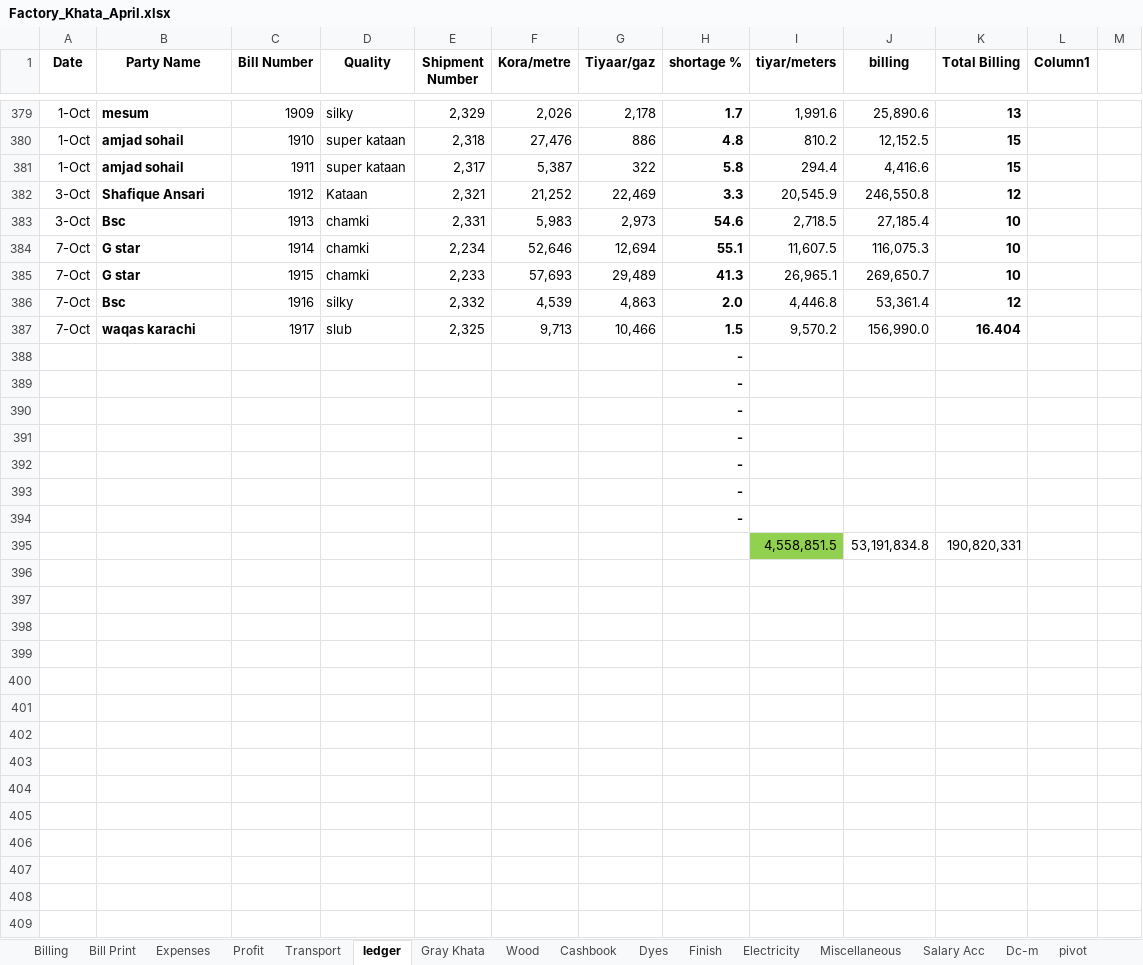
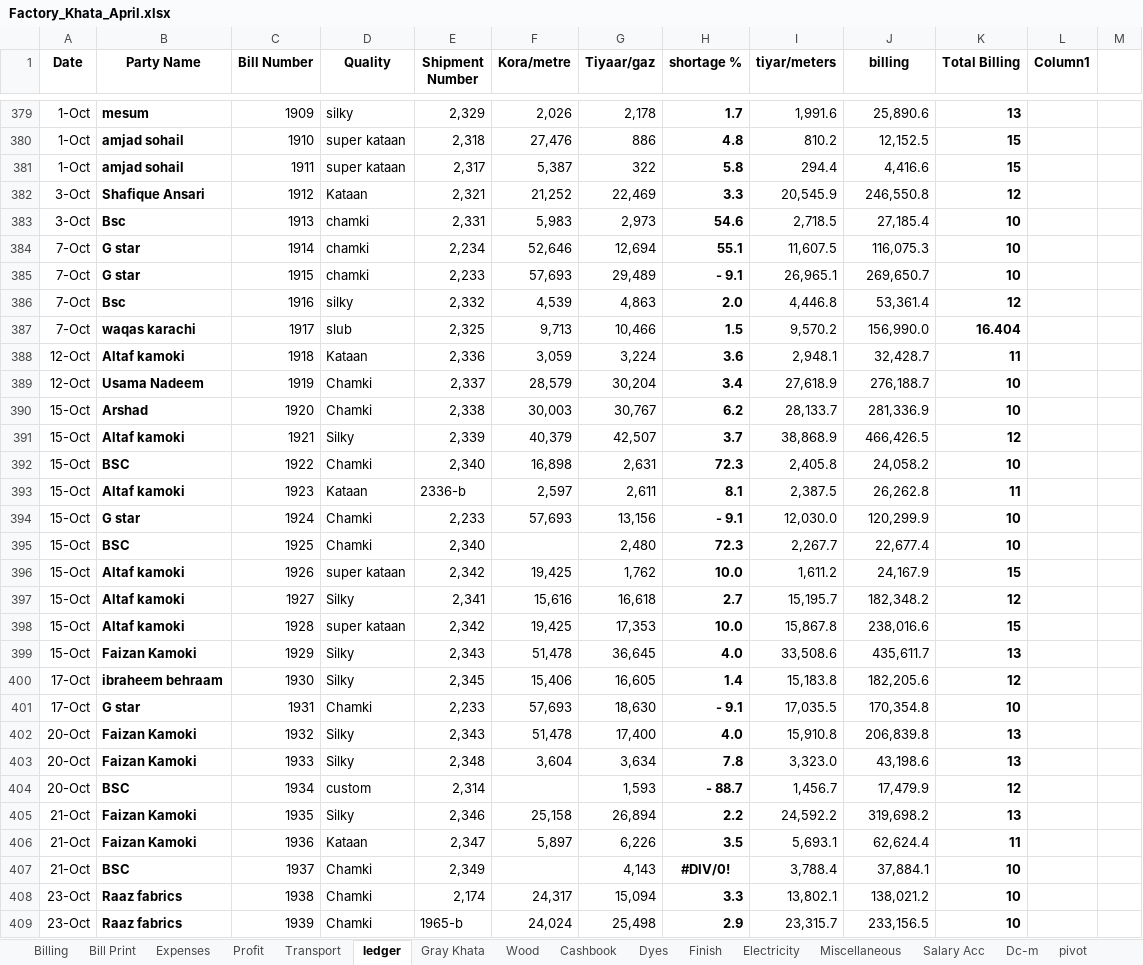
Before and after one commit to omerrazzaq4/Alhamd_April, an Excel workbook: Factory_Khata_April.xlsx, sheet ledger, drawn as a sheet; only a part is shown, gaps mark what is left out; values as stored, in another font and other column widths than the file's, no borders; charts and pictures and conditional formats and table styles not drawn; removed rows and columns are numbered as before the commit, all else as after; the diff covers the shown part only; the diff names each change by its address in the sheet, - before the commit and + after, or states it on an @@ line.

```diff
--- a/Factory_Khata_April.xlsx (sheet ledger)
+++ b/Factory_Khata_April.xlsx (sheet ledger)
-H385 (shortage %): 41.3
+H385 (shortage %): - 9.1
-row 388:  |  |  |  |  |  |  | -
-row 389:  |  |  |  |  |  |  | -
-row 390:  |  |  |  |  |  |  | -
-row 391:  |  |  |  |  |  |  | -
-row 392:  |  |  |  |  |  |  | -
-row 393:  |  |  |  |  |  |  | -
-row 394:  |  |  |  |  |  |  | -
-row 395:  |  |  |  |  |  |  |  | 4,558,851.5 | 53,191,834.8 | 190,820,331
+row 388: 12-Oct | Altaf kamoki | 1918 | Kataan | 2,336 | 3,059 | 3,224 | 3.6 | 2,948.1 | 32,428.7 | 11
+row 389: 12-Oct | Usama Nadeem | 1919 | Chamki | 2,337 | 28,579 | 30,204 | 3.4 | 27,618.9 | 276,188.7 | 10
+row 390: 15-Oct | Arshad | 1920 | Chamki | 2,338 | 30,003 | 30,767 | 6.2 | 28,133.7 | 281,336.9 | 10
+row 391: 15-Oct | Altaf kamoki | 1921 | Silky | 2,339 | 40,379 | 42,507 | 3.7 | 38,868.9 | 466,426.5 | 12
+row 392: 15-Oct | BSC | 1922 | Chamki | 2,340 | 16,898 | 2,631 | 72.3 | 2,405.8 | 24,058.2 | 10
+row 393: 15-Oct | Altaf kamoki | 1923 | Kataan | 2336-b | 2,597 | 2,611 | 8.1 | 2,387.5 | 26,262.8 | 11
+row 394: 15-Oct | G star | 1924 | Chamki | 2,233 | 57,693 | 13,156 | - 9.1 | 12,030.0 | 120,299.9 | 10
+row 395: 15-Oct | BSC | 1925 | Chamki | 2,340 |  | 2,480 | 72.3 | 2,267.7 | 22,677.4 | 10
+row 396: 15-Oct | Altaf kamoki | 1926 | super kataan | 2,342 | 19,425 | 1,762 | 10.0 | 1,611.2 | 24,167.9 | 15
+row 397: 15-Oct | Altaf kamoki | 1927 | Silky | 2,341 | 15,616 | 16,618 | 2.7 | 15,195.7 | 182,348.2 | 12
+row 398: 15-Oct | Altaf kamoki | 1928 | super kataan | 2,342 | 19,425 | 17,353 | 10.0 | 15,867.8 | 238,016.6 | 15
+row 399: 15-Oct | Faizan Kamoki | 1929 | Silky | 2,343 | 51,478 | 36,645 | 4.0 | 33,508.6 | 435,611.7 | 13
+row 400: 17-Oct | ibraheem behraam | 1930 | Silky | 2,345 | 15,406 | 16,605 | 1.4 | 15,183.8 | 182,205.6 | 12
+row 401: 17-Oct | G star | 1931 | Chamki | 2,233 | 57,693 | 18,630 | - 9.1 | 17,035.5 | 170,354.8 | 10
+row 402: 20-Oct | Faizan Kamoki | 1932 | Silky | 2,343 | 51,478 | 17,400 | 4.0 | 15,910.8 | 206,839.8 | 13
+row 403: 20-Oct | Faizan Kamoki | 1933 | Silky | 2,348 | 3,604 | 3,634 | 7.8 | 3,323.0 | 43,198.6 | 13
+row 404: 20-Oct | BSC | 1934 | custom | 2,314 |  | 1,593 | - 88.7 | 1,456.7 | 17,479.9 | 12
+row 405: 21-Oct | Faizan Kamoki | 1935 | Silky | 2,346 | 25,158 | 26,894 | 2.2 | 24,592.2 | 319,698.2 | 13
+row 406: 21-Oct | Faizan Kamoki | 1936 | Kataan | 2,347 | 5,897 | 6,226 | 3.5 | 5,693.1 | 62,624.4 | 11
+row 407: 21-Oct | BSC | 1937 | Chamki | 2,349 |  | 4,143 | #DIV/0! | 3,788.4 | 37,884.1 | 10
+row 408: 23-Oct | Raaz fabrics | 1938 | Chamki | 2,174 | 24,317 | 15,094 | 3.3 | 13,802.1 | 138,021.2 | 10
+row 409: 23-Oct | Raaz fabrics | 1939 | Chamki | 1965-b | 24,024 | 25,498 | 2.9 | 23,315.7 | 233,156.5 | 10
```
Also changed, not shown: 31 added rows, 86 edited cells and cell formats elsewhere in this sheet, sheet pivot, sheet Dyes, sheet Billing, sheet Cashbook, sheet Wood, sheet Bill Print, 5 more sheets, formulas that keep their value, hidden cells, charts or pictures.
